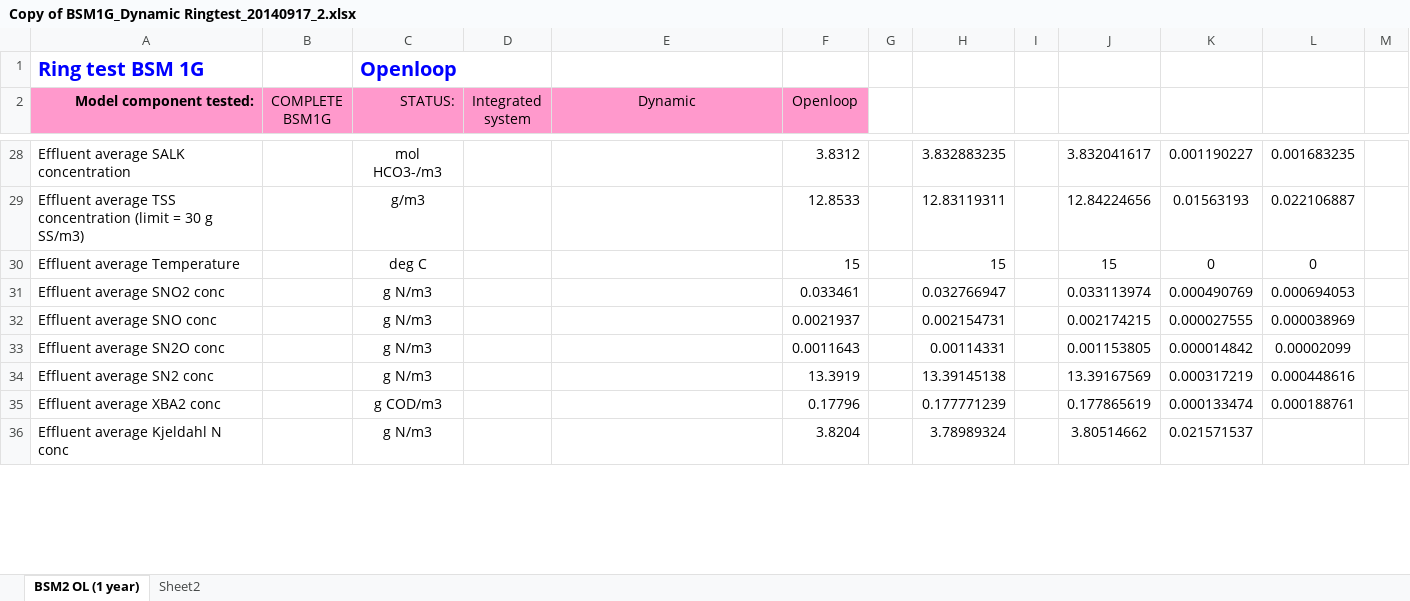
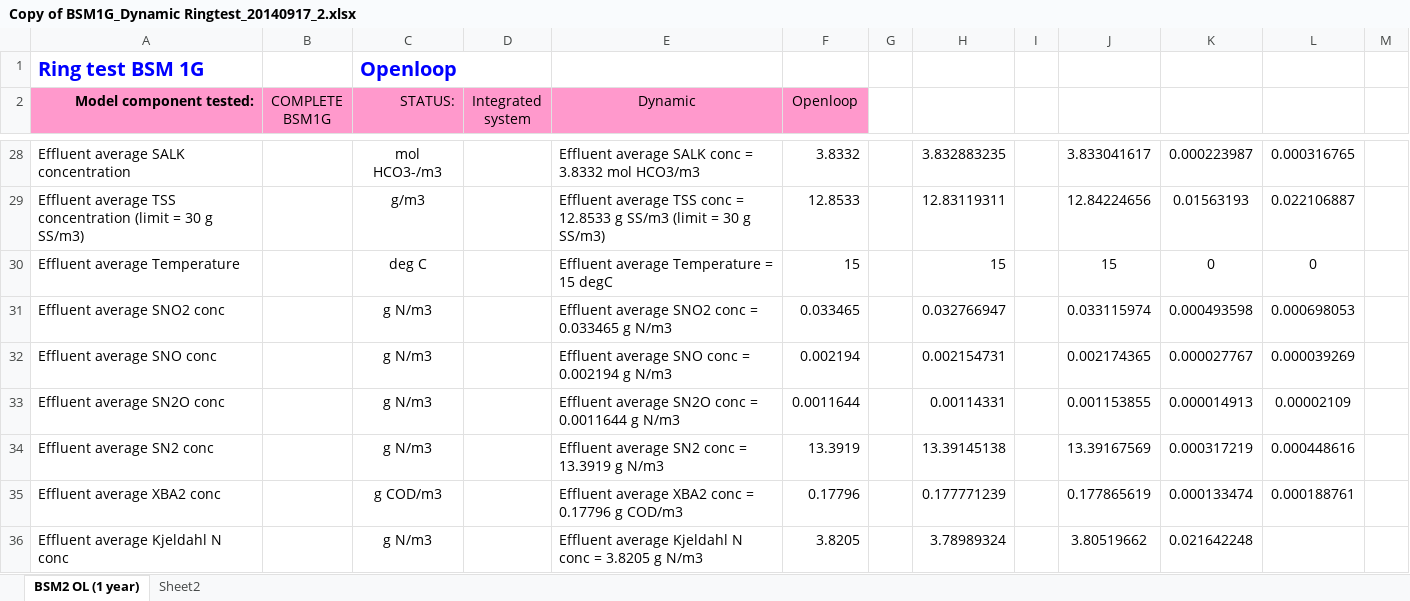
Before and after one commit to ljpvd/BSM1-GHG---ringtest, an Excel workbook: Results/Copy of BSM1G_Dynamic Ringtest_20140917_2.xlsx, sheet BSM2 OL (1 year), drawn as a sheet; only a part is shown, gaps mark what is left out; values as stored, in another font and other column widths than the file's, no borders; the diff covers the shown part only; the diff names each change by its address in the sheet, - before the commit and + after, or states it on an @@ line.

```diff
--- a/Results/Copy of BSM1G_Dynamic Ringtest_20140917_2.xlsx (sheet BSM2 OL (1 year))
+++ b/Results/Copy of BSM1G_Dynamic Ringtest_20140917_2.xlsx (sheet BSM2 OL (1 year))
-E28 (Dynamic): (empty)
+E28 (Dynamic): Effluent average SALK conc = 3.8332 mol HCO3/m3
-F28 (Openloop): 3.8312
+F28 (Openloop): 3.8332
-J28: 3.832041617
+J28: 3.833041617
-K28: 0.001190227
+K28: 0.000223987
-L28: 0.001683235
+L28: 0.000316765
-E29 (Dynamic): (empty)
+E29 (Dynamic): Effluent average TSS conc = 12.8533 g SS/m3 (limit = 30 g SS/m3)
-E30 (Dynamic): (empty)
+E30 (Dynamic): Effluent average Temperature = 15 degC
-E31 (Dynamic): (empty)
+E31 (Dynamic): Effluent average SNO2 conc = 0.033465 g N/m3
-F31 (Openloop): 0.033461
+F31 (Openloop): 0.033465
-J31: 0.033113974
+J31: 0.033115974
-K31: 0.000490769
+K31: 0.000493598
-L31: 0.000694053
+L31: 0.000698053
-E32 (Dynamic): (empty)
+E32 (Dynamic): Effluent average SNO conc = 0.002194 g N/m3
-F32 (Openloop): 0.0021937
+F32 (Openloop): 0.002194
-J32: 0.002174215
+J32: 0.002174365
-K32: 0.000027555
+K32: 0.000027767
-L32: 0.000038969
+L32: 0.000039269
-E33 (Dynamic): (empty)
+E33 (Dynamic): Effluent average SN2O conc = 0.0011644 g N/m3
-F33 (Openloop): 0.0011643
+F33 (Openloop): 0.0011644
-J33: 0.001153805
+J33: 0.001153855
-K33: 0.000014842
+K33: 0.000014913
-L33: 0.00002099
+L33: 0.00002109
-E34 (Dynamic): (empty)
+E34 (Dynamic): Effluent average SN2 conc = 13.3919 g N/m3
-E35 (Dynamic): (empty)
+E35 (Dynamic): Effluent average XBA2 conc = 0.17796 g COD/m3
-E36 (Dynamic): (empty)
+E36 (Dynamic): Effluent average Kjeldahl N conc = 3.8205 g N/m3
-F36 (Openloop): 3.8204
+F36 (Openloop): 3.8205
-J36: 3.80514662
+J36: 3.80519662
-K36: 0.021571537
+K36: 0.021642248
```
Also changed, not shown: 133 edited cells elsewhere in this sheet, sheet Sheet2, 6 other files.
